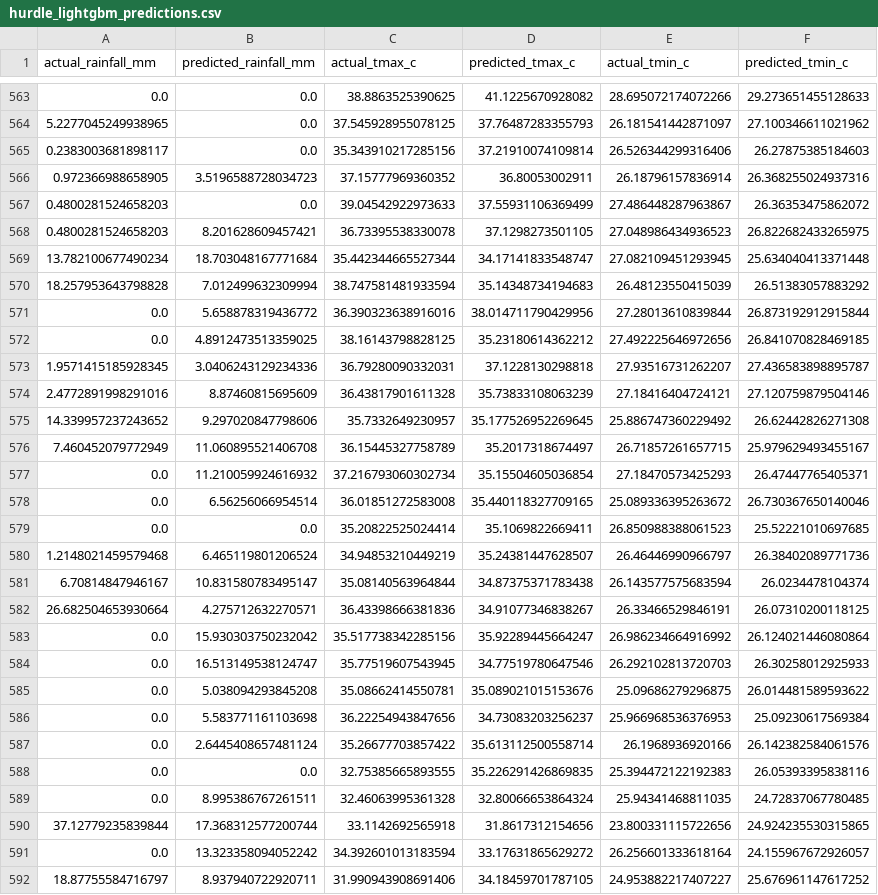
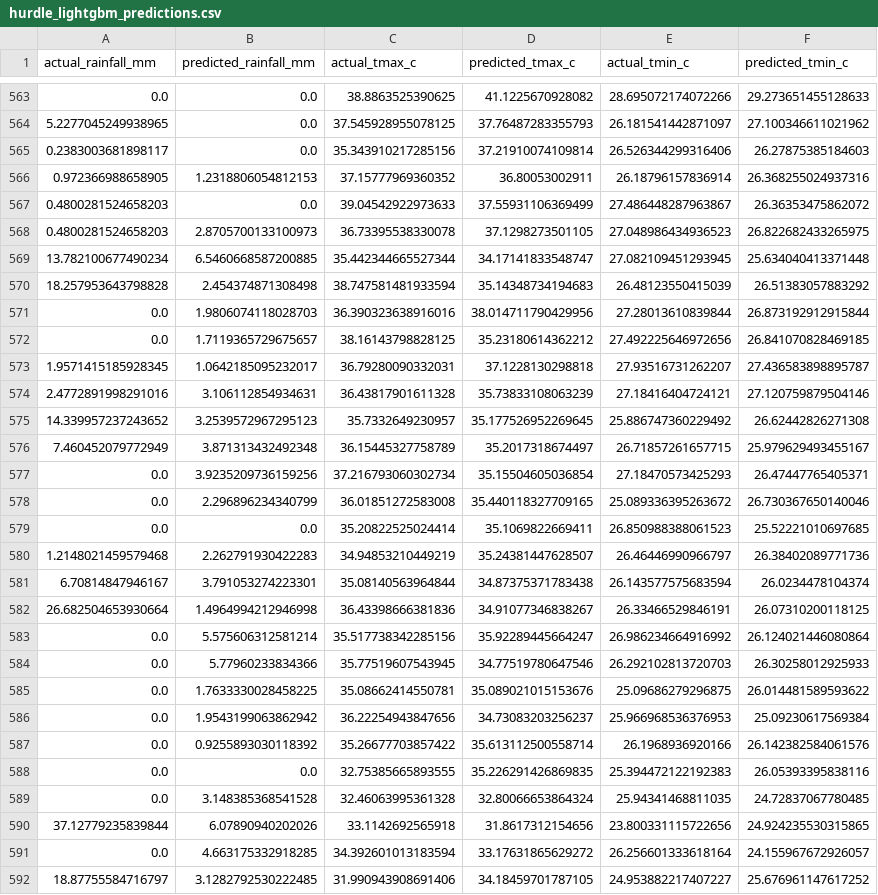
Before and after one commit to abhijitjawale09/sky-mirror-india, a CSV file: results/prediction_results/hurdle_lightgbm_predictions.csv, drawn as a sheet; only a part is shown, gaps mark what is left out; the diff covers the shown part only.

```diff
--- a/results/prediction_results/hurdle_lightgbm_predictions.csv
+++ b/results/prediction_results/hurdle_lightgbm_predictions.csv
@@ -565,28 +565,28 @@ actual_rainfall_mm,predicted_rainfall_mm,actual_tmax_c,predicted_tmax_c,actual_t
 0.2383003681898117,0.0,35.343910217285156,37.21910074109814,26.526344299316406,26.27875385184603
-0.972366988658905,3.5196588728034723,37.15777969360352,36.80053002911,26.18796157836914,26.368255024937316
+0.972366988658905,1.2318806054812153,37.15777969360352,36.80053002911,26.18796157836914,26.368255024937316
 0.4800281524658203,0.0,39.04542922973633,37.55931106369499,27.486448287963867,26.36353475862072
-0.4800281524658203,8.201628609457421,36.73395538330078,37.1298273501105,27.048986434936523,26.822682433265975
-13.782100677490234,18.703048167771684,35.442344665527344,34.17141833548747,27.082109451293945,25.634040413371448
-18.257953643798828,7.012499632309994,38.747581481933594,35.14348734194683,26.48123550415039,26.51383057883292
-0.0,5.658878319436772,36.390323638916016,38.014711790429956,27.28013610839844,26.873192912915844
-0.0,4.8912473513359025,38.16143798828125,35.23180614362212,27.492225646972656,26.841070828469185
-1.9571415185928345,3.0406243129234336,36.79280090332031,37.1228130298818,27.93516731262207,27.436583898895787
-2.4772891998291016,8.87460815695609,36.43817901611328,35.73833108063239,27.18416404724121,27.120759879504146
-14.339957237243652,9.297020847798606,35.7332649230957,35.177526952269645,25.886747360229492,26.62442826271308
-7.460452079772949,11.060895521406708,36.15445327758789,35.2017318674497,26.71857261657715,25.979629493455167
-0.0,11.210059924616932,37.216793060302734,35.15504605036854,27.18470573425293,26.47447765405371
-0.0,6.56256066954514,36.01851272583008,35.440118327709165,25.089336395263672,26.730367650140046
+0.4800281524658203,2.8705700133100973,36.73395538330078,37.1298273501105,27.048986434936523,26.822682433265975
+13.782100677490234,6.5460668587200885,35.442344665527344,34.17141833548747,27.082109451293945,25.634040413371448
+18.257953643798828,2.454374871308498,38.747581481933594,35.14348734194683,26.48123550415039,26.51383057883292
+0.0,1.9806074118028703,36.390323638916016,38.014711790429956,27.28013610839844,26.873192912915844
+0.0,1.7119365729675657,38.16143798828125,35.23180614362212,27.492225646972656,26.841070828469185
+1.9571415185928345,1.0642185095232017,36.79280090332031,37.1228130298818,27.93516731262207,27.436583898895787
+2.4772891998291016,3.106112854934631,36.43817901611328,35.73833108063239,27.18416404724121,27.120759879504146
+14.339957237243652,3.2539572967295123,35.7332649230957,35.177526952269645,25.886747360229492,26.62442826271308
+7.460452079772949,3.871313432492348,36.15445327758789,35.2017318674497,26.71857261657715,25.979629493455167
+0.0,3.9235209736159256,37.216793060302734,35.15504605036854,27.18470573425293,26.47447765405371
+0.0,2.296896234340799,36.01851272583008,35.440118327709165,25.089336395263672,26.730367650140046
 0.0,0.0,35.20822525024414,35.1069822669411,26.850988388061523,25.52221010697685
-1.2148021459579468,6.465119801206524,34.94853210449219,35.24381447628507,26.46446990966797,26.38402089771736
-6.70814847946167,10.831580783495147,35.08140563964844,34.87375371783438,26.143577575683594,26.0234478104374
-26.682504653930664,4.275712632270571,36.43398666381836,34.91077346838267,26.33466529846191,26.07310200118125
-0.0,15.930303750232042,35.517738342285156,35.92289445664247,26.986234664916992,26.124021446080864
-0.0,16.513149538124747,35.77519607543945,34.77519780647546,26.292102813720703,26.30258012925933
-0.0,5.038094293845208,35.08662414550781,35.089021015153676,25.09686279296875,26.014481589593622
-0.0,5.583771161103698,36.22254943847656,34.73083203256237,25.966968536376953,25.09230617569384
-0.0,2.6445408657481124,35.26677703857422,35.613112500558714,26.1968936920166,26.142382584061576
+1.2148021459579468,2.262791930422283,34.94853210449219,35.24381447628507,26.46446990966797,26.38402089771736
+6.70814847946167,3.791053274223301,35.08140563964844,34.87375371783438,26.143577575683594,26.0234478104374
+26.682504653930664,1.4964994212946998,36.43398666381836,34.91077346838267,26.33466529846191,26.07310200118125
+0.0,5.575606312581214,35.517738342285156,35.92289445664247,26.986234664916992,26.124021446080864
+0.0,5.77960233834366,35.77519607543945,34.77519780647546,26.292102813720703,26.30258012925933
+0.0,1.7633330028458225,35.08662414550781,35.089021015153676,25.09686279296875,26.014481589593622
+0.0,1.9543199063862942,36.22254943847656,34.73083203256237,25.966968536376953,25.09230617569384
+0.0,0.9255893030118392,35.26677703857422,35.613112500558714,26.1968936920166,26.142382584061576
 0.0,0.0,32.75385665893555,35.226291426869835,25.394472122192383,26.05393395838116
-0.0,8.995386767261511,32.46063995361328,32.80066653864324,25.94341468811035,24.72837067780485
-37.12779235839844,17.368312577200744,33.1142692565918,31.8617312154656,23.800331115722656,24.924235530315865
-0.0,13.323358094052242,34.392601013183594,33.17631865629272,26.256601333618164,24.155967672926057
-18.87755584716797,8.937940722920711,31.990943908691406,34.18459701787105,24.953882217407227,25.676961147617252
+0.0,3.148385368541528,32.46063995361328,32.80066653864324,25.94341468811035,24.72837067780485
+37.12779235839844,6.07890940202026,33.1142692565918,31.8617312154656,23.800331115722656,24.924235530315865
+0.0,4.663175332918285,34.392601013183594,33.17631865629272,26.256601333618164,24.155967672926057
+18.87755584716797,3.1282792530222485,31.990943908691406,34.18459701787105,24.953882217407227,25.676961147617252
```
Also changed, not shown: 159 edited cells elsewhere in this file, results/model_comparison.csv, results/prediction_results/hist_gradient_boosting_predictions.csv, 45 other files.
